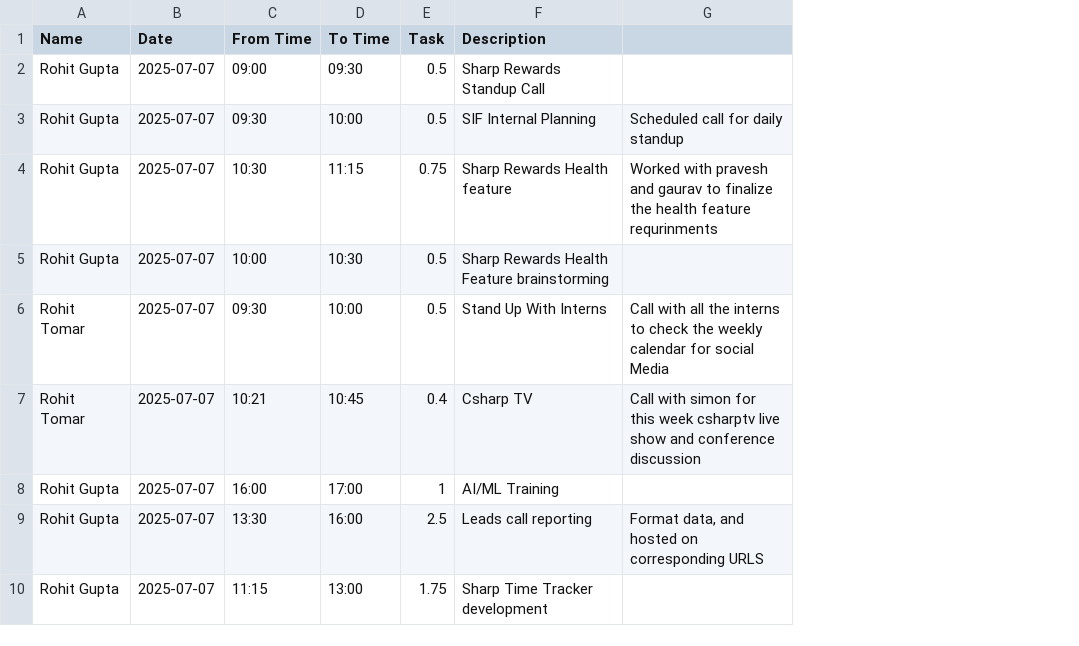
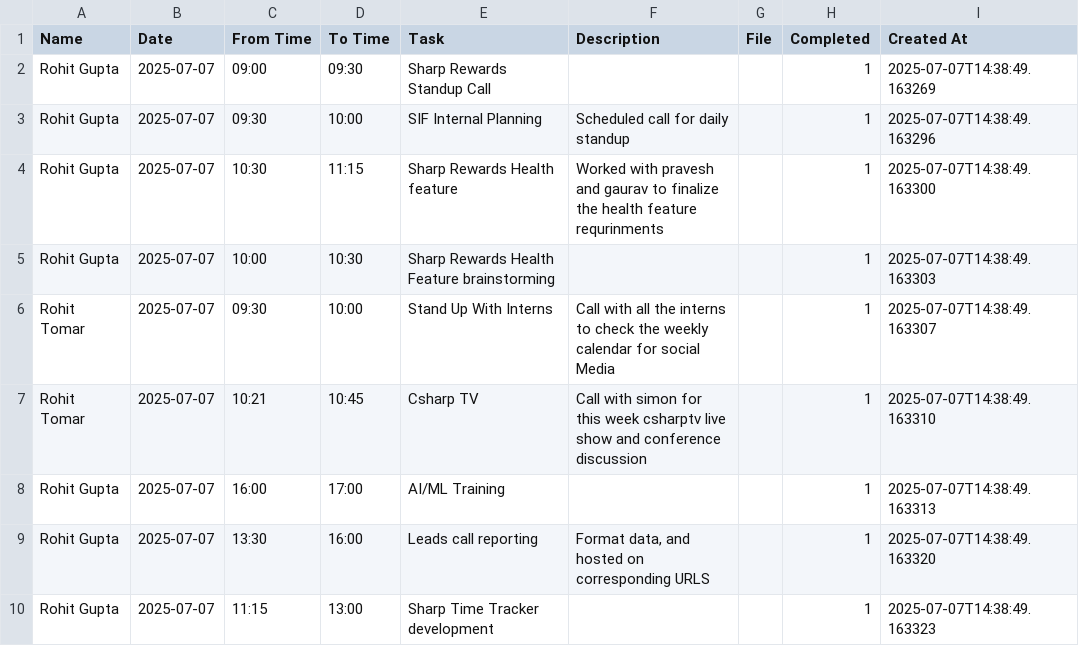
Before and after one commit to SharpEconomy/SharpTimeTracker, a CSV file: time_log.csv, drawn as a sheet; removed rows and columns are numbered as before the commit, all else as after; the diff names each change by its address in the sheet, - before the commit and + after, or states it on an @@ line.

```diff
--- a/time_log.csv
+++ b/time_log.csv
-column E (Task), rows 2-10: 0.5 | 0.5 | 0.75 | 0.5 | 0.5 | 0.4 | 1 | 2.5 | 1.75
+column G (File), empty
+column H (Completed), rows 2-10: all 1
+column I (Created At), rows 2-10: 2025-07-07T14:38:49.163269 | 2025-07-07T14:38:49.163296 | 2025-07-07T14:38:49.163300 | 2025-07-07T14:38:49.163303 | 2025-07-07T14:38:49.163307 | 2025-07-07T14:38:49.163310 | 2025-07-07T14:38:49.163313 | 2025-07-07T14:38:49.163320 | 2025-07-07T14:38:49.163323
-E1: Description
+E1: Task
-F1: (empty)
+F1: Description
```
Also changed, not shown: 5 other files.
